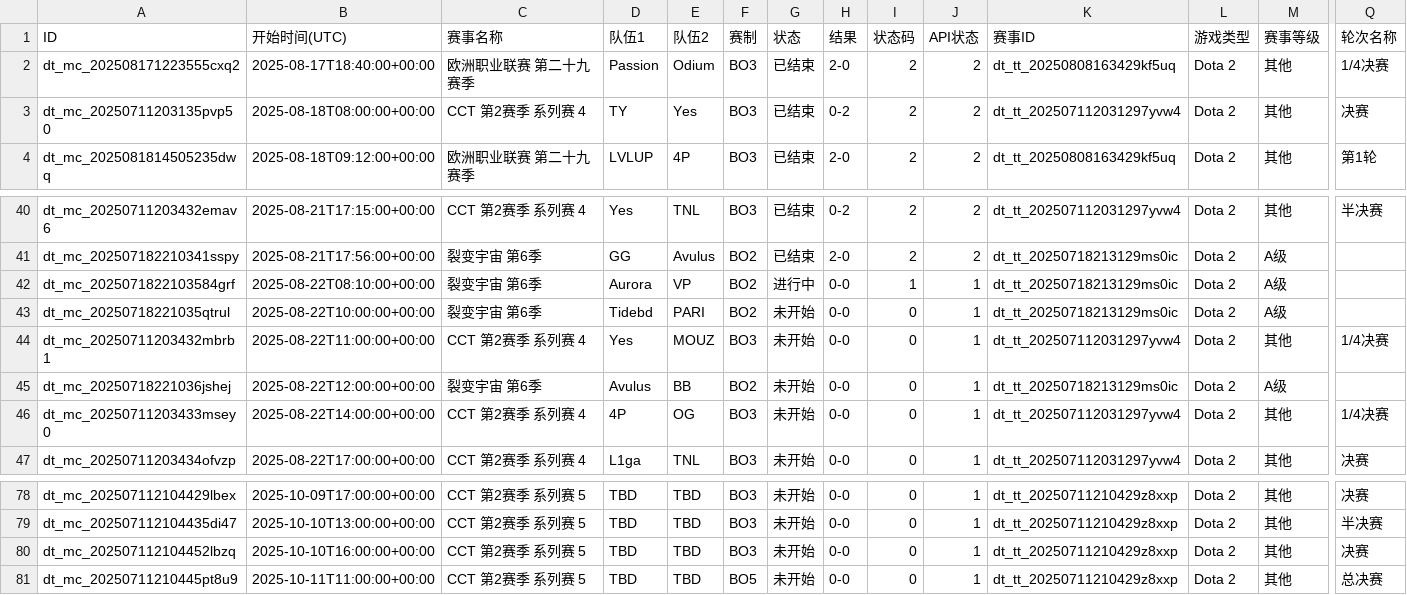
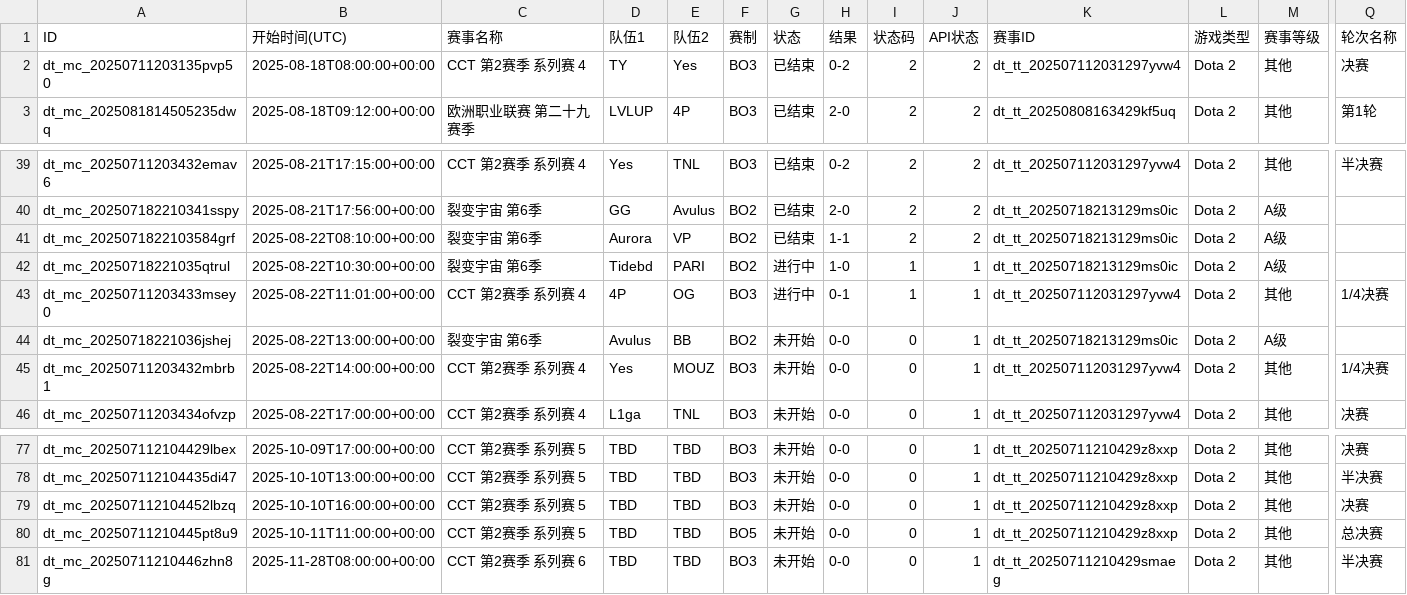
Before and after one commit to Miku196/a-ics, a CSV file: release/dota2/dota2.csv, drawn as a sheet; only a part is shown, gaps mark what is left out; removed rows and columns are numbered as before the commit, all else as after; rows hold the shown columns only; the diff names each change by its address in the sheet, - before the commit and + after, or states it on an @@ line.

```diff
--- a/release/dota2/dota2.csv
+++ b/release/dota2/dota2.csv
-row 2: dt_mc_202508171223555cxq2 | 2025-08-17T18:40:00+00:00 | 欧洲职业联赛 第二十九赛季 | Passion | Odium | BO3 | 已结束 | 2-0 | 2 | 2 | dt_tt_20250808163429kf5uq | Dota 2 | 其他 | 1/4决赛
-G41 (状态): 进行中
+G41 (状态): 已结束
-H41 (结果): 0-0
+H41 (结果): 1-1
-I41 (状态码): 1
+I41 (状态码): 2
-J41 (API状态): 1
+J41 (API状态): 2
-B42 (开始时间(UTC)): 2025-08-22T10:00:00+00:00
+B42 (开始时间(UTC)): 2025-08-22T10:30:00+00:00
-G42:G43 (状态): 未开始
+G42:G43 (状态): 进行中
-H42 (结果): 0-0
+H42 (结果): 1-0
-I42:I43 (状态码): 0
+I42:I43 (状态码): 1
-A43 (ID): dt_mc_20250711203432mbrb1
+A43 (ID): dt_mc_20250711203433msey0
-B43 (开始时间(UTC)): 2025-08-22T11:00:00+00:00
+B43 (开始时间(UTC)): 2025-08-22T11:01:00+00:00
-D43 (队伍1): Yes
+D43 (队伍1): 4P
-E43 (队伍2): MOUZ
+E43 (队伍2): OG
-H43 (结果): 0-0
+H43 (结果): 0-1
-B44 (开始时间(UTC)): 2025-08-22T12:00:00+00:00
+B44 (开始时间(UTC)): 2025-08-22T13:00:00+00:00
-A45 (ID): dt_mc_20250711203433msey0
+A45 (ID): dt_mc_20250711203432mbrb1
-D45 (队伍1): 4P
+D45 (队伍1): Yes
-E45 (队伍2): OG
+E45 (队伍2): MOUZ
+row 81: dt_mc_20250711210446zhn8g | 2025-11-28T08:00:00+00:00 | CCT 第2赛季 系列赛 6 | TBD | TBD | BO3 | 未开始 | 0-0 | 0 | 1 | dt_tt_20250711210429smaeg | Dota 2 | 其他 | 半决赛
```
Also changed, not shown: 4 other files.
